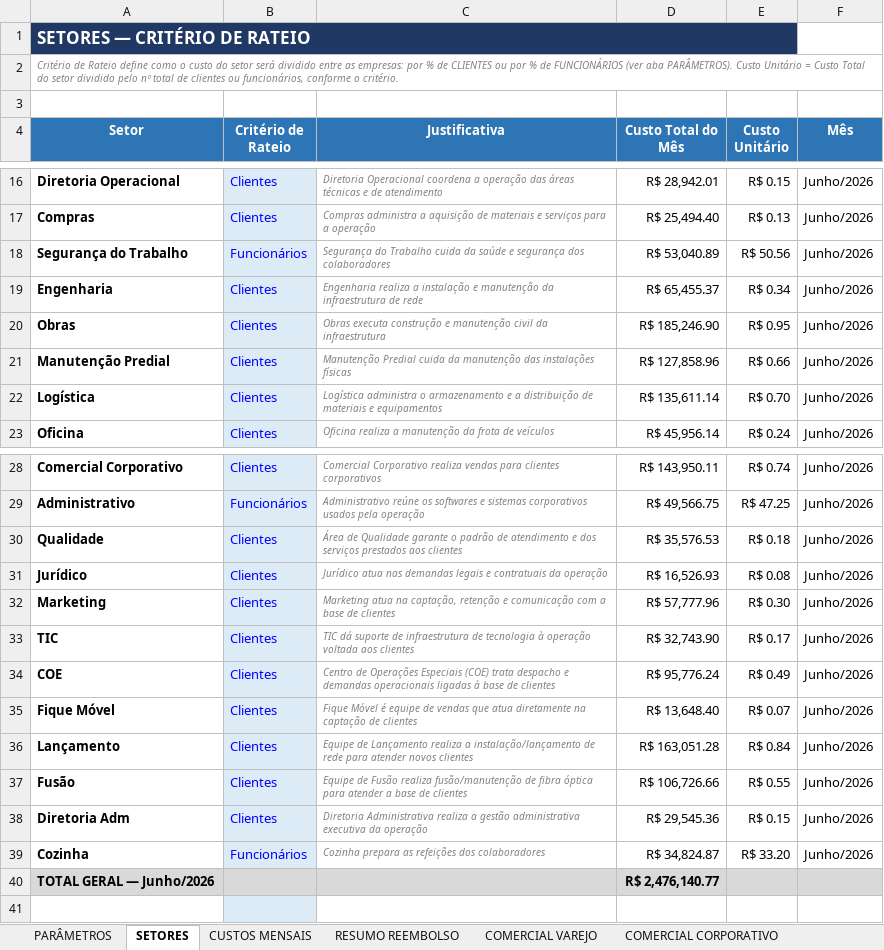
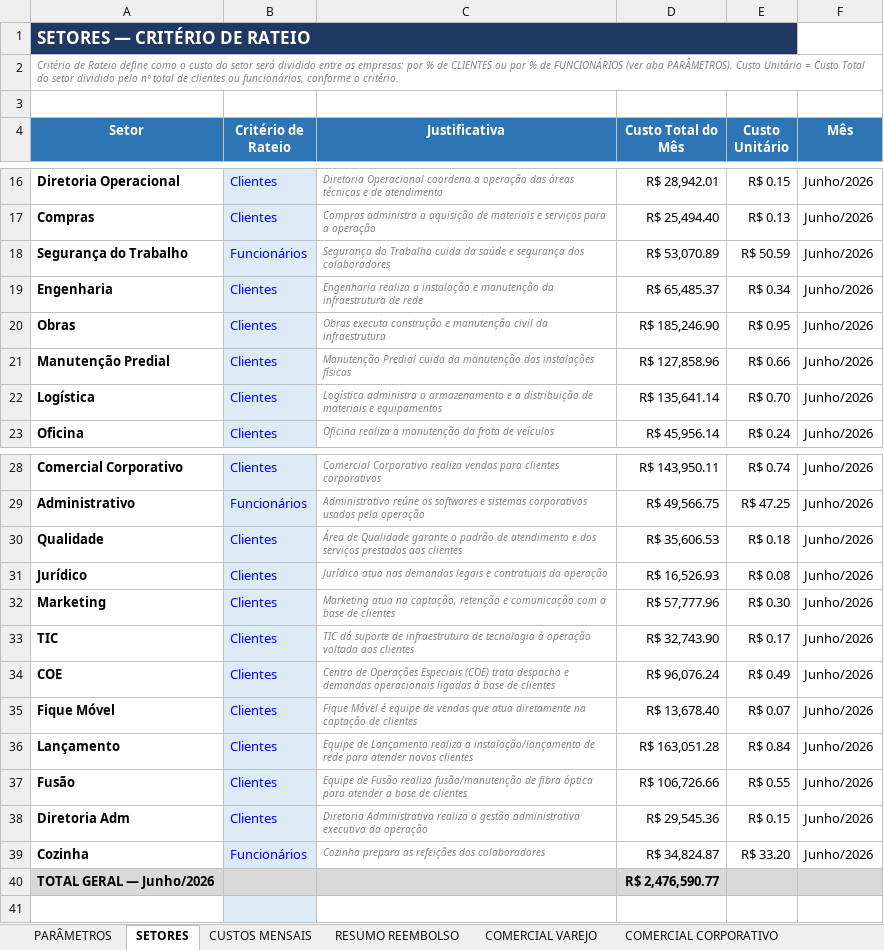
Before and after one commit to Deboradtelelecom/Base-dos-setores, an Excel workbook: dados-mensais/Base_Rateio_Custos_DTEL.xlsx, sheet SETORES, drawn as a sheet; only a part is shown, gaps mark what is left out; values as stored, in another font and other column widths than the file's, no borders; the diff covers the shown part only; the diff names each change by its address in the sheet, - before the commit and + after, or states it on an @@ line.

```diff
--- a/dados-mensais/Base_Rateio_Custos_DTEL.xlsx (sheet SETORES)
+++ b/dados-mensais/Base_Rateio_Custos_DTEL.xlsx (sheet SETORES)
-D18 (Custo Total do Mês): R$ 53,040.89
+D18 (Custo Total do Mês): R$ 53,070.89
-E18 (Custo Unitário): R$ 50.56
+E18 (Custo Unitário): R$ 50.59
-D19 (Custo Total do Mês): R$ 65,455.37
+D19 (Custo Total do Mês): R$ 65,485.37
-D22 (Custo Total do Mês): R$ 135,611.14
+D22 (Custo Total do Mês): R$ 135,641.14
-D30 (Custo Total do Mês): R$ 35,576.53
+D30 (Custo Total do Mês): R$ 35,606.53
-D34 (Custo Total do Mês): R$ 95,776.24
+D34 (Custo Total do Mês): R$ 96,076.24
-D35 (Custo Total do Mês): R$ 13,648.40
+D35 (Custo Total do Mês): R$ 13,678.40
-D40 (Custo Total do Mês): R$ 2,476,140.77
+D40 (Custo Total do Mês): R$ 2,476,590.77
```
Also changed, not shown: 16 edited cells elsewhere in this sheet, sheet PARÂMETROS, sheet RESUMO REEMBOLSO, sheet CUSTOS MENSAIS, sheet COMERCIAL CORPORATIVO, hidden cells, charts or pictures.
